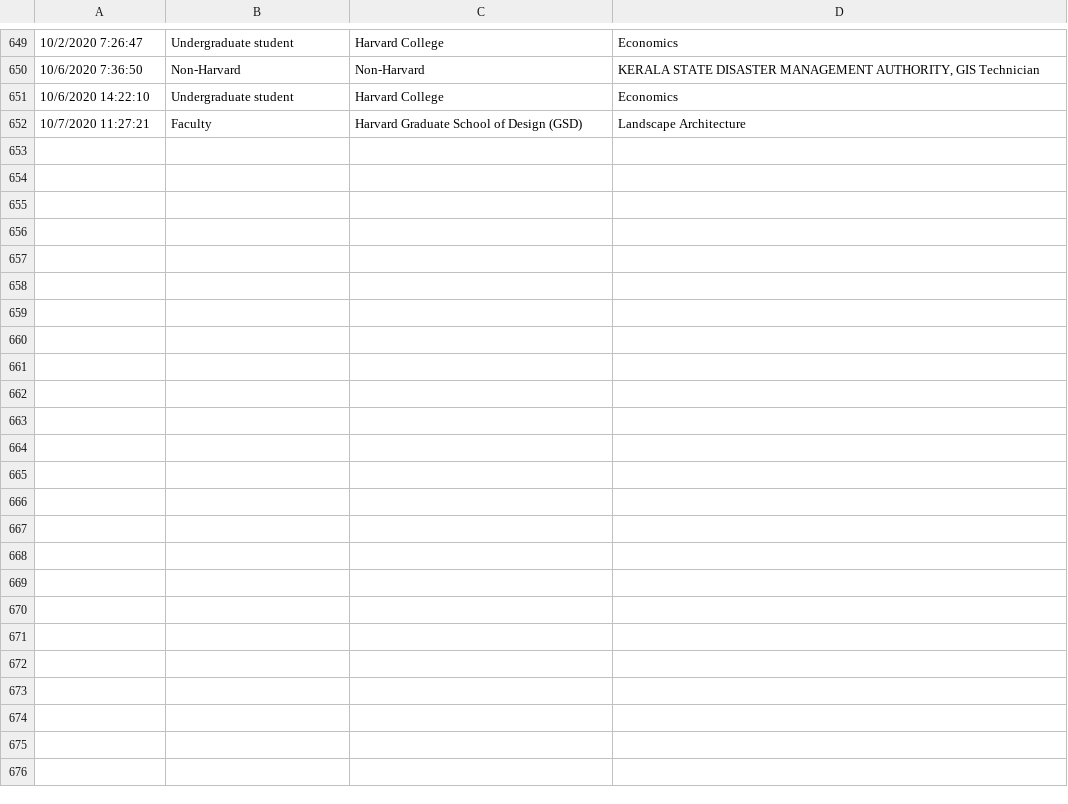
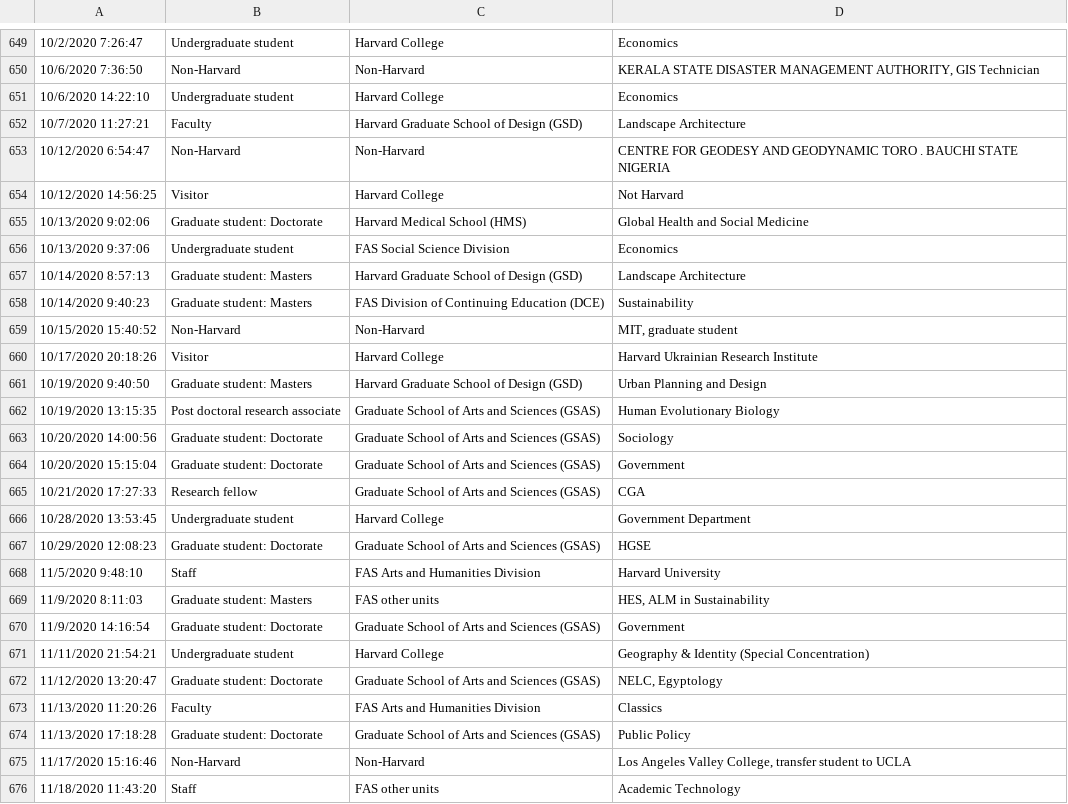
Before and after one commit to IQSS/iqss-metrics-dashboard, a TSV file: assets/data/cgaContact.tsv, drawn as a sheet; only a part is shown, gaps mark what is left out; the diff names each change by its address in the sheet, - before the commit and + after, or states it on an @@ line.

```diff
--- a/assets/data/cgaContact.tsv
+++ b/assets/data/cgaContact.tsv
+row 653: 10/12/2020 6:54:47 | Non-Harvard | Non-Harvard | CENTRE FOR GEODESY AND GEODYNAMIC TORO . BAUCHI STATE NIGERIA
+row 654: 10/12/2020 14:56:25 | Visitor | Harvard College | Not Harvard
+row 655: 10/13/2020 9:02:06 | Graduate student: Doctorate | Harvard Medical School (HMS) | Global Health and Social Medicine
+row 656: 10/13/2020 9:37:06 | Undergraduate student | FAS Social Science Division | Economics
+row 657: 10/14/2020 8:57:13 | Graduate student: Masters | Harvard Graduate School of Design (GSD) | Landscape Architecture
+row 658: 10/14/2020 9:40:23 | Graduate student: Masters | FAS Division of Continuing Education (DCE) | Sustainability
+row 659: 10/15/2020 15:40:52 | Non-Harvard | Non-Harvard | MIT, graduate student
+row 660: 10/17/2020 20:18:26 | Visitor | Harvard College | Harvard Ukrainian Research Institute
+row 661: 10/19/2020 9:40:50 | Graduate student: Masters | Harvard Graduate School of Design (GSD) | Urban Planning and Design
+row 662: 10/19/2020 13:15:35 | Post doctoral research associate | Graduate School of Arts and Sciences (GSAS) | Human Evolutionary Biology
+row 663: 10/20/2020 14:00:56 | Graduate student: Doctorate | Graduate School of Arts and Sciences (GSAS) | Sociology
+row 664: 10/20/2020 15:15:04 | Graduate student: Doctorate | Graduate School of Arts and Sciences (GSAS) | Government
+row 665: 10/21/2020 17:27:33 | Research fellow | Graduate School of Arts and Sciences (GSAS) | CGA
+row 666: 10/28/2020 13:53:45 | Undergraduate student | Harvard College | Government Department
+row 667: 10/29/2020 12:08:23 | Graduate student: Doctorate | Graduate School of Arts and Sciences (GSAS) | HGSE
+row 668: 11/5/2020 9:48:10 | Staff | FAS Arts and Humanities Division | Harvard University
+row 669: 11/9/2020 8:11:03 | Graduate student: Masters | FAS other units | HES, ALM in Sustainability
+row 670: 11/9/2020 14:16:54 | Graduate student: Doctorate | Graduate School of Arts and Sciences (GSAS) | Government
+row 671: 11/11/2020 21:54:21 | Undergraduate student | Harvard College | Geography & Identity (Special Concentration)
+row 672: 11/12/2020 13:20:47 | Graduate student: Doctorate | Graduate School of Arts and Sciences (GSAS) | NELC, Egyptology
+row 673: 11/13/2020 11:20:26 | Faculty | FAS Arts and Humanities Division | Classics
+row 674: 11/13/2020 17:18:28 | Graduate student: Doctorate | Graduate School of Arts and Sciences (GSAS) | Public Policy
+row 675: 11/17/2020 15:16:46 | Non-Harvard | Non-Harvard | Los Angeles Valley College, transfer student to UCLA
+row 676: 11/18/2020 11:43:20 | Staff | FAS other units | Academic Technology
```
Also changed, not shown: assets/data/cgaGISApplication.tsv, assets/data/cgaTrainingRegistration.tsv, 28 other files.
